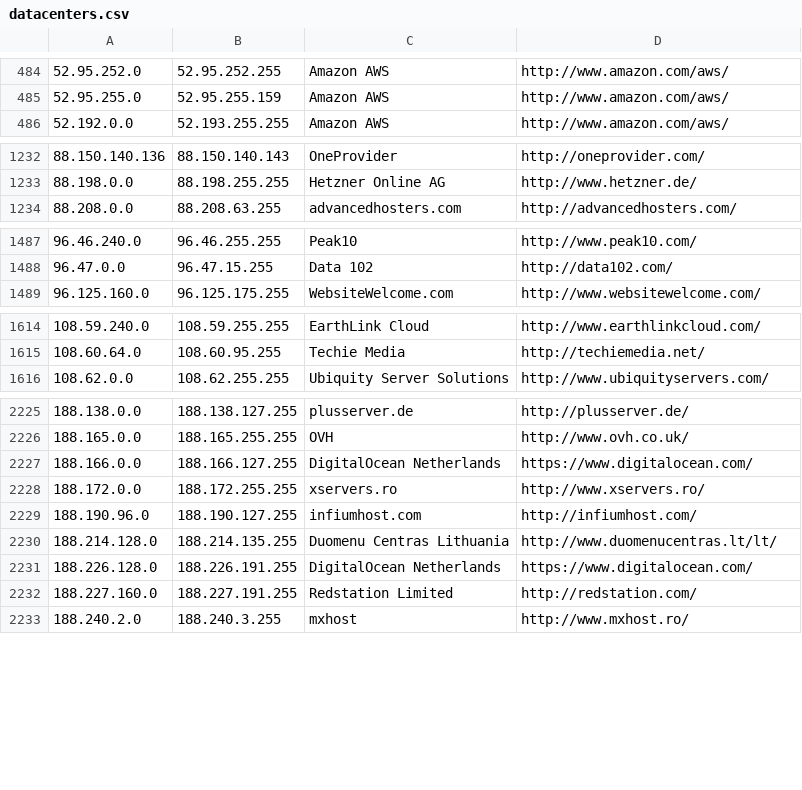
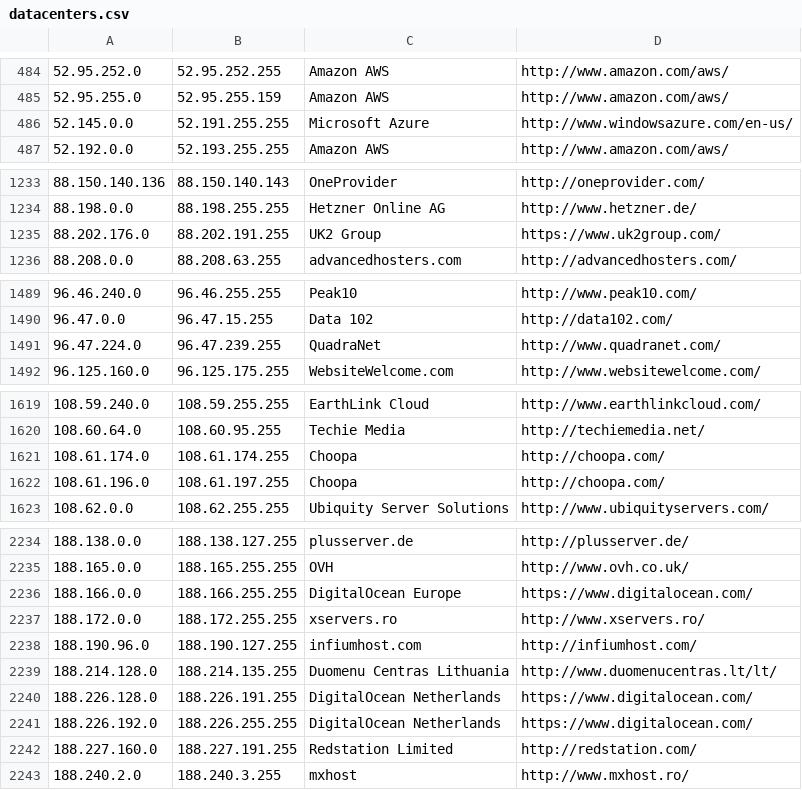
Before and after one commit to austintoot40/pokemon-showdown, a CSV file: config/datacenters.csv, drawn as a sheet; only a part is shown, gaps mark what is left out; the diff covers the shown part only.

Commit message:
Datacenters: Add some more ranges (#3702)

```diff
--- a/config/datacenters.csv
+++ b/config/datacenters.csv
@@ -485,2 +485,3 @@
 52.95.255.0,52.95.255.159,Amazon AWS,http://www.amazon.com/aws/
+52.145.0.0,52.191.255.255,Microsoft Azure,http://www.windowsazure.com/en-us/
 52.192.0.0,52.193.255.255,Amazon AWS,http://www.amazon.com/aws/
@@ -1233,2 +1234,3 @@
 88.198.0.0,88.198.255.255,Hetzner Online AG,http://www.hetzner.de/
+88.202.176.0,88.202.191.255,UK2 Group,https://www.uk2group.com/
 88.208.0.0,88.208.63.255,advancedhosters.com,http://advancedhosters.com/
@@ -1488,2 +1490,3 @@
 96.47.0.0,96.47.15.255,Data 102,http://data102.com/
+96.47.224.0,96.47.239.255,QuadraNet,http://www.quadranet.com/
 96.125.160.0,96.125.175.255,WebsiteWelcome.com,http://www.websitewelcome.com/
@@ -1615,2 +1620,4 @@
 108.60.64.0,108.60.95.255,Techie Media,http://techiemedia.net/
+108.61.174.0,108.61.174.255,Choopa,http://choopa.com/
+108.61.196.0,108.61.197.255,Choopa,http://choopa.com/
 108.62.0.0,108.62.255.255,Ubiquity Server Solutions,http://www.ubiquityservers.com/
@@ -2226,3 +2235,3 @@
 188.165.0.0,188.165.255.255,OVH,http://www.ovh.co.uk/
-188.166.0.0,188.166.127.255,DigitalOcean Netherlands,https://www.digitalocean.com/
+188.166.0.0,188.166.255.255,DigitalOcean Europe,https://www.digitalocean.com/
 188.172.0.0,188.172.255.255,xservers.ro,http://www.xservers.ro/
@@ -2231,2 +2240,3 @@
 188.226.128.0,188.226.191.255,DigitalOcean Netherlands,https://www.digitalocean.com/
+188.226.192.0,188.226.255.255,DigitalOcean Netherlands,https://www.digitalocean.com/
 188.227.160.0,188.227.191.255,Redstation Limited,http://redstation.com/
```
Also changed, not shown: 5 added rows elsewhere in this file.
